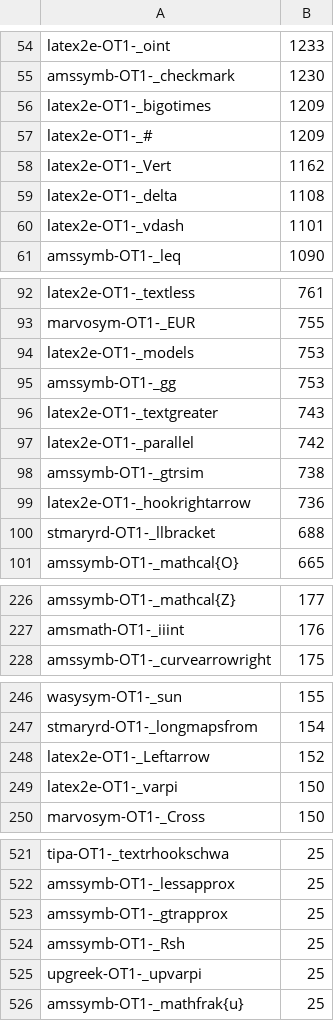
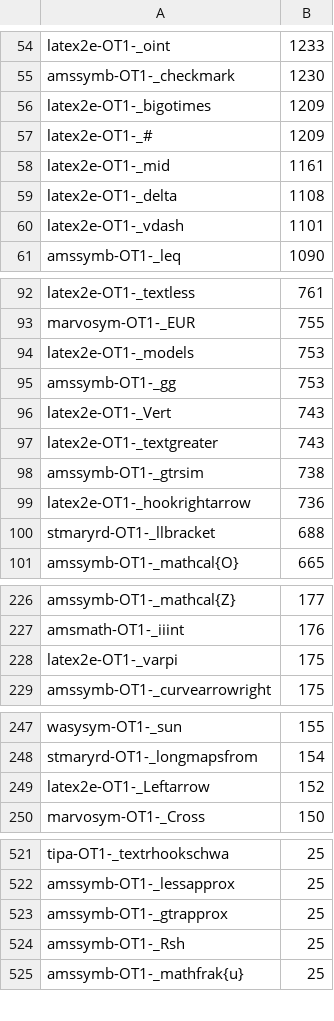
Before and after one commit to xiongsp/Hand-TeX, a CSV file: handtex/data/symbol_metadata/leader_symbol_frequency.csv, drawn as a sheet; only a part is shown, gaps mark what is left out; removed rows and columns are numbered as before the commit, all else as after; the diff covers the shown part only; the diff names each change by its address in the sheet, - before the commit and + after, or states it on an @@ line.

```diff
--- a/handtex/data/symbol_metadata/leader_symbol_frequency.csv
+++ b/handtex/data/symbol_metadata/leader_symbol_frequency.csv
-row 58: latex2e-OT1-_Vert | 1162
+row 58: latex2e-OT1-_mid | 1161
+row 96: latex2e-OT1-_Vert | 743
-row 97: latex2e-OT1-_parallel | 742
+row 228: latex2e-OT1-_varpi | 175
-row 249: latex2e-OT1-_varpi | 150
-row 525: upgreek-OT1-_upvarpi | 25
```
Also changed, not shown: 3 edited cells elsewhere in this file, 4 other files.
